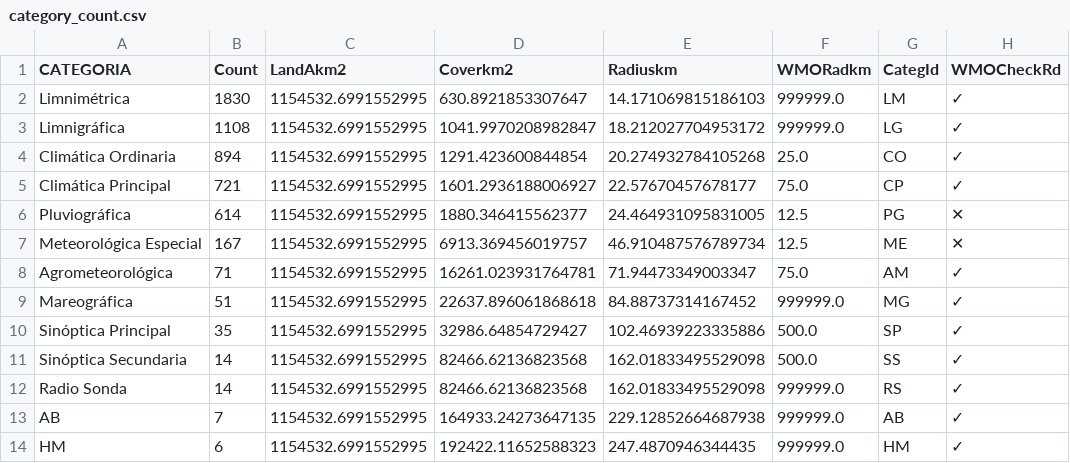
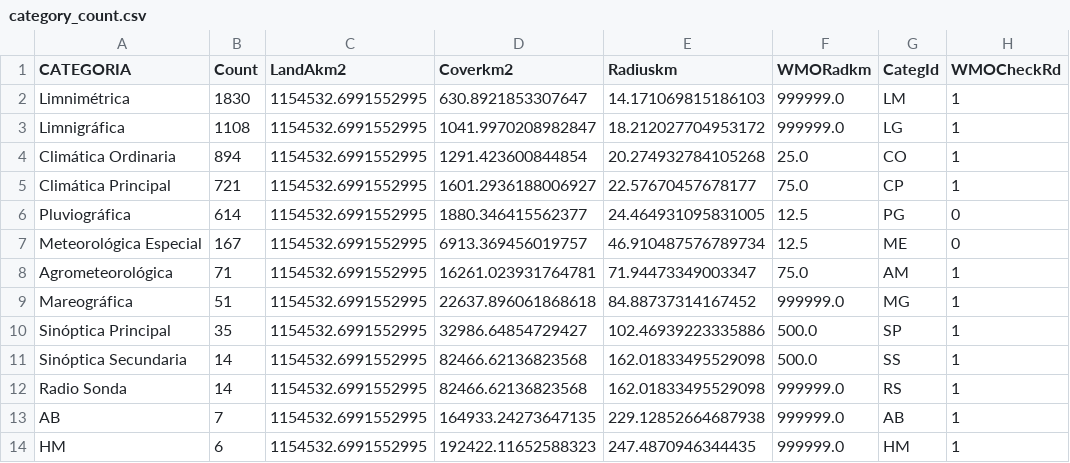
Before and after one commit to rcfdtools/R.GISPython, a CSV file: CNEDensity/.datasets/category_count.csv, drawn as a sheet.

```diff
--- a/CNEDensity/.datasets/category_count.csv
+++ b/CNEDensity/.datasets/category_count.csv
@@ -1,14 +1,14 @@
 CATEGORIA,Count,LandAkm2,Coverkm2,Radiuskm,WMORadkm,CategId,WMOCheckRd
-Limnimétrica,1830,1154532.6991552995,630.8921853307647,14.171069815186103,999999.0,LM,✓
-Limnigráfica,1108,1154532.6991552995,1041.9970208982847,18.212027704953172,999999.0,LG,✓
-Climática Ordinaria,894,1154532.6991552995,1291.423600844854,20.274932784105268,25.0,CO,✓
-Climática Principal,721,1154532.6991552995,1601.2936188006927,22.57670457678177,75.0,CP,✓
-Pluviográfica,614,1154532.6991552995,1880.346415562377,24.464931095831005,12.5,PG,✕
-Meteorológica Especial,167,1154532.6991552995,6913.369456019757,46.910487576789734,12.5,ME,✕
-Agrometeorológica,71,1154532.6991552995,16261.023931764781,71.94473349003347,75.0,AM,✓
-Mareográfica,51,1154532.6991552995,22637.896061868618,84.88737314167452,999999.0,MG,✓
-Sinóptica Principal,35,1154532.6991552995,32986.64854729427,102.46939223335886,500.0,SP,✓
-Sinóptica Secundaria,14,1154532.6991552995,82466.62136823568,162.01833495529098,500.0,SS,✓
-Radio Sonda,14,1154532.6991552995,82466.62136823568,162.01833495529098,999999.0,RS,✓
-AB,7,1154532.6991552995,164933.24273647135,229.12852664687938,999999.0,AB,✓
-HM,6,1154532.6991552995,192422.11652588323,247.4870946344435,999999.0,HM,✓
+Limnimétrica,1830,1154532.6991552995,630.8921853307647,14.171069815186103,999999.0,LM,1
+Limnigráfica,1108,1154532.6991552995,1041.9970208982847,18.212027704953172,999999.0,LG,1
+Climática Ordinaria,894,1154532.6991552995,1291.423600844854,20.274932784105268,25.0,CO,1
+Climática Principal,721,1154532.6991552995,1601.2936188006927,22.57670457678177,75.0,CP,1
+Pluviográfica,614,1154532.6991552995,1880.346415562377,24.464931095831005,12.5,PG,0
+Meteorológica Especial,167,1154532.6991552995,6913.369456019757,46.910487576789734,12.5,ME,0
+Agrometeorológica,71,1154532.6991552995,16261.023931764781,71.94473349003347,75.0,AM,1
+Mareográfica,51,1154532.6991552995,22637.896061868618,84.88737314167452,999999.0,MG,1
+Sinóptica Principal,35,1154532.6991552995,32986.64854729427,102.46939223335886,500.0,SP,1
+Sinóptica Secundaria,14,1154532.6991552995,82466.62136823568,162.01833495529098,500.0,SS,1
+Radio Sonda,14,1154532.6991552995,82466.62136823568,162.01833495529098,999999.0,RS,1
+AB,7,1154532.6991552995,164933.24273647135,229.12852664687938,999999.0,AB,1
+HM,6,1154532.6991552995,192422.11652588323,247.4870946344435,999999.0,HM,1
```
Also changed, not shown: CNEDensity/.datasets/ah_category_count.csv, 1 other file.
